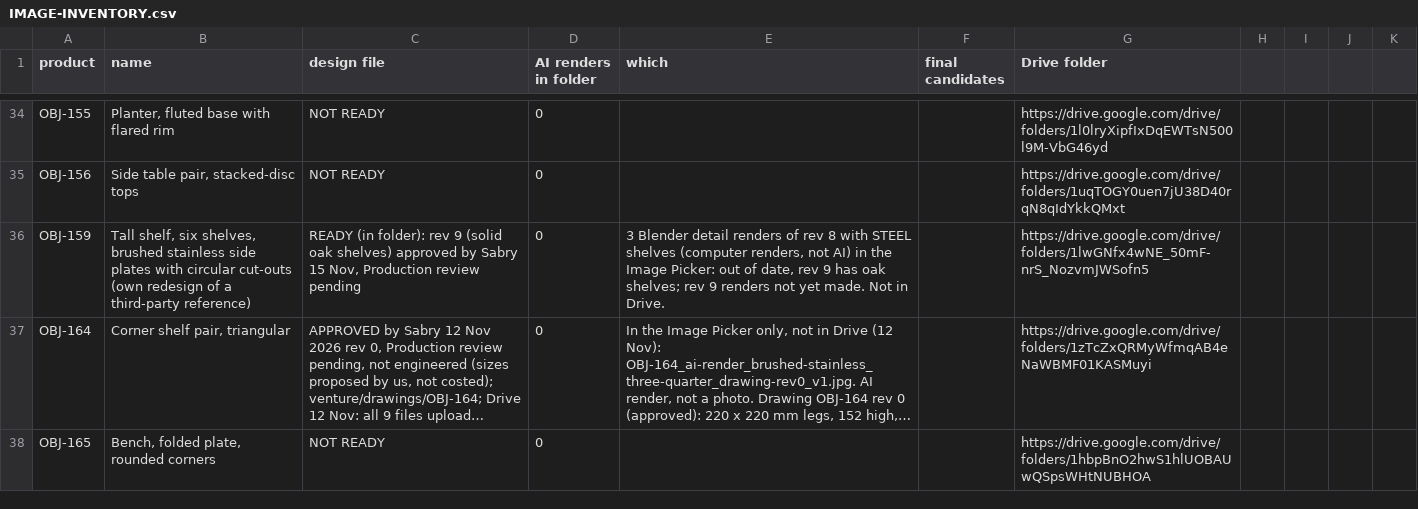
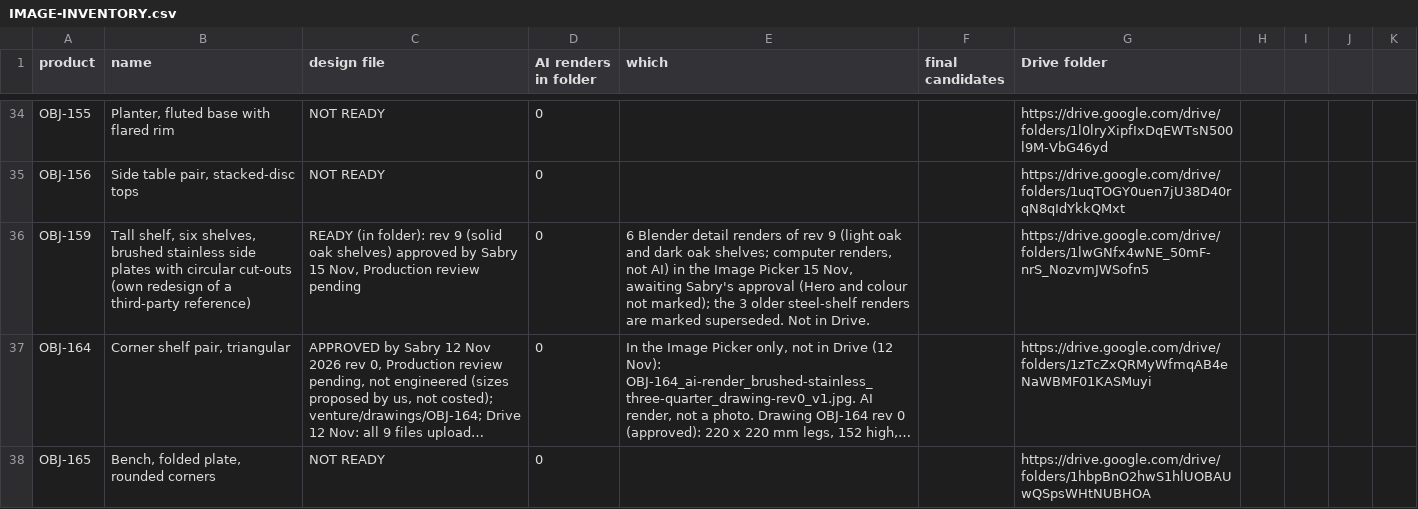
Before and after one commit to amrsabry303/OBJEKT, a CSV file: plan/IMAGE-INVENTORY.csv, drawn as a sheet; only a part is shown, gaps mark what is left out; long unchanged cells end in …; the diff names each change by its address in the sheet, - before the commit and + after, or states it on an @@ line.

```diff
--- a/plan/IMAGE-INVENTORY.csv
+++ b/plan/IMAGE-INVENTORY.csv
-E36 (which): 3 Blender detail renders of rev 8 with STEEL shelves (computer renders, not AI) in the Image Picker: out of date, rev 9 has oak shelves; rev 9 renders not yet made. Not in…
+E36 (which): 6 Blender detail renders of rev 9 (light oak and dark oak shelves; computer renders, not AI) in the Image Picker 15 Nov, awaiting Sabry's approval (Hero and colour not marked); the 3 older steel-shelf renders are marked superseded. Not in…
```
Also changed, not shown: 3 other files.
